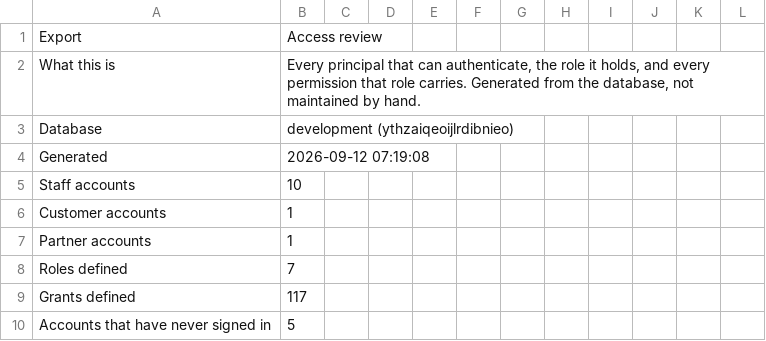
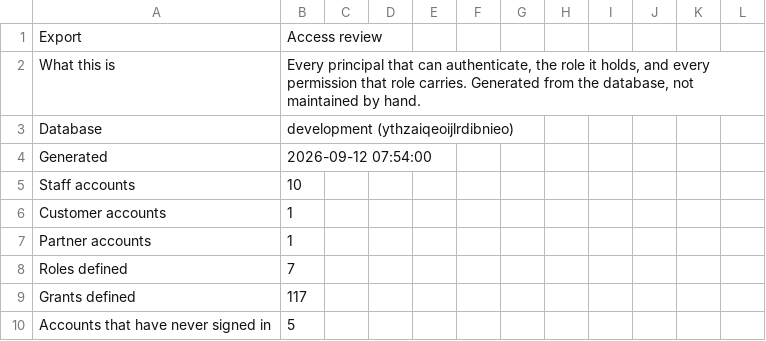
Before and after one commit to lendbucket/254engineering, a CSV file: evidence/access-review-2026-09-12.csv, drawn as a sheet; only a part is shown.

```diff
--- a/evidence/access-review-2026-09-12.csv
+++ b/evidence/access-review-2026-09-12.csv
@@ -3,3 +3,3 @@ What this is,"Every principal that can authenticate, the role it holds, and ever
 Database,development (ythzaiqeoijlrdibnieo)
-Generated,2026-09-12 07:19:08
+Generated,2026-09-12 07:54:00
 Staff accounts,10
```
Also changed, not shown: evidence/change-record-2026-09-12.csv, 4 other files.
